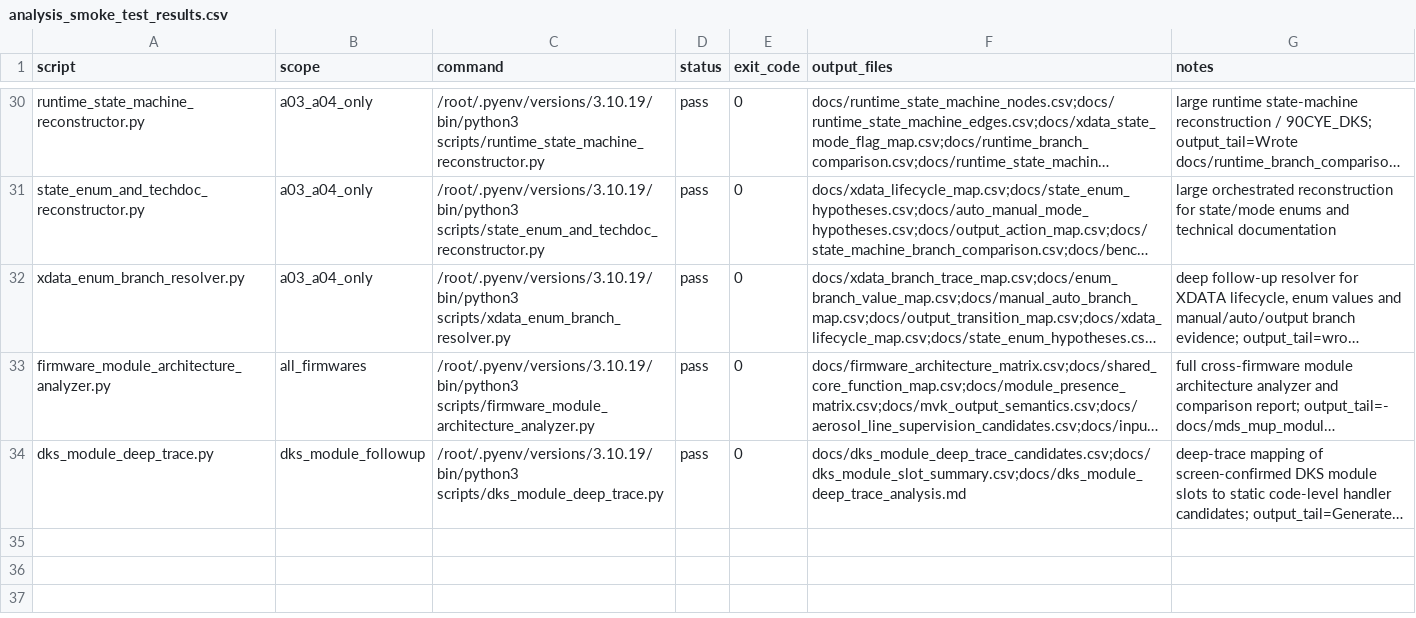
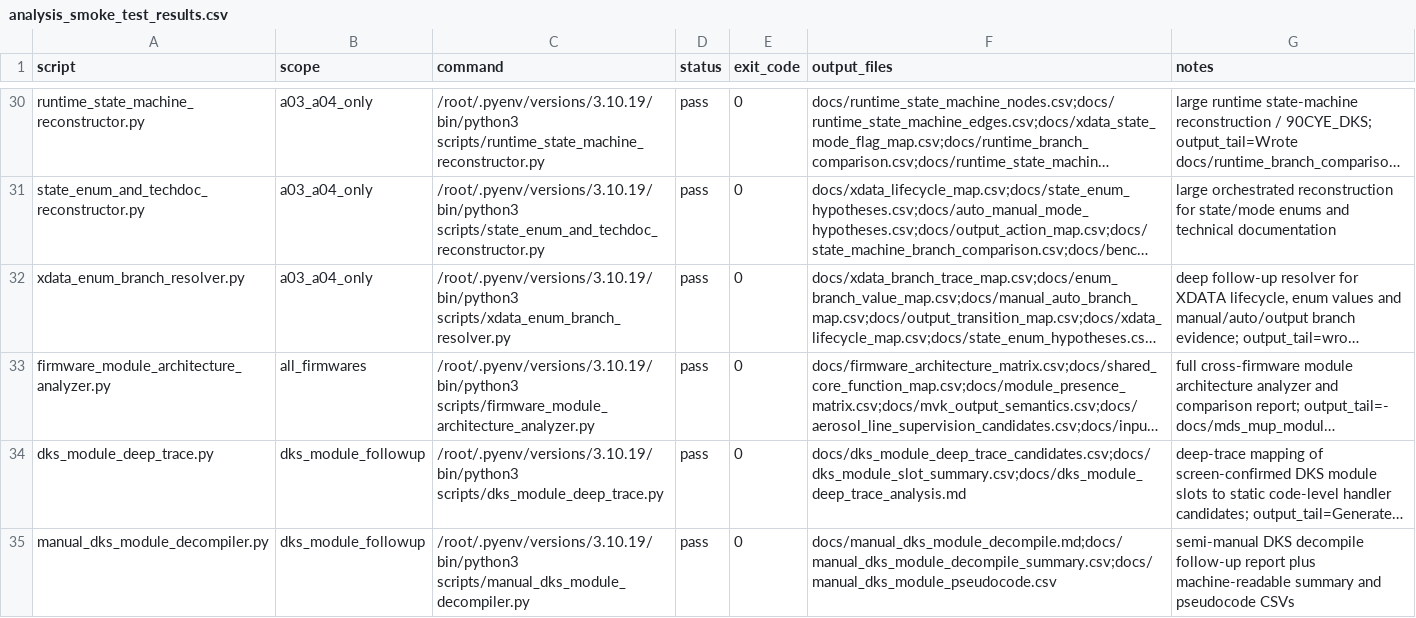
Before and after one commit to lixoisnip/Ppkp, a CSV file: docs/analysis_smoke_test_results.csv, drawn as a sheet; only a part is shown, gaps mark what is left out; long unchanged cells end in …; the diff names each change by its address in the sheet, - before the commit and + after, or states it on an @@ line.

Commit message:
Complete manual DKS decompile outputs and docs links

```diff
--- a/docs/analysis_smoke_test_results.csv
+++ b/docs/analysis_smoke_test_results.csv
+row 35: manual_dks_module_decompiler.py | dks_module_followup | /root/.pyenv/versions/3.10.19/bin/python3 scripts/manual_dks_module_decompiler.py | pass | 0 | docs/manual_dks_module_decompile.md;docs/manual_dks_module_decompile_summary.csv;docs/manual_dks_module_pseudocode.csv | semi-manual DKS decompile follow-up report plus machine-readable summary and pseudocode CSVs
```
Also changed, not shown: docs/script_scope_matrix.csv, 7 other files.
